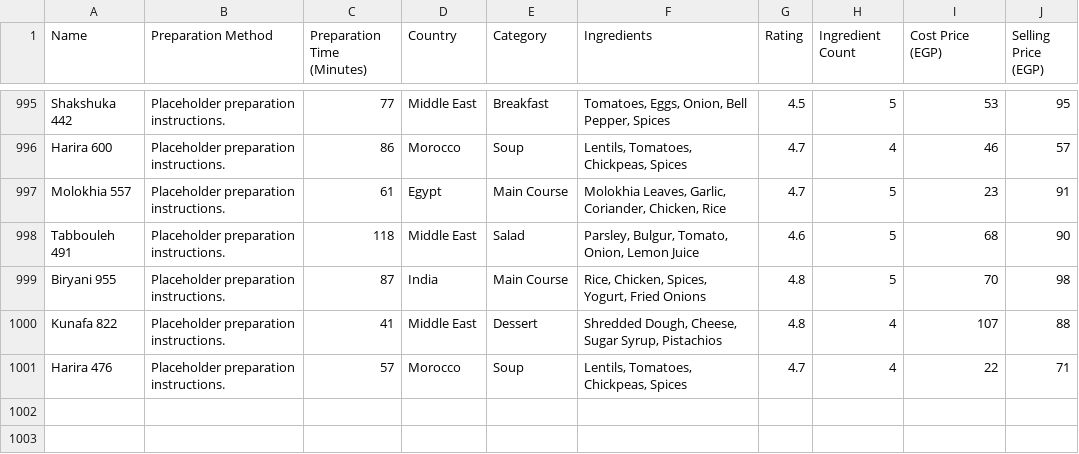
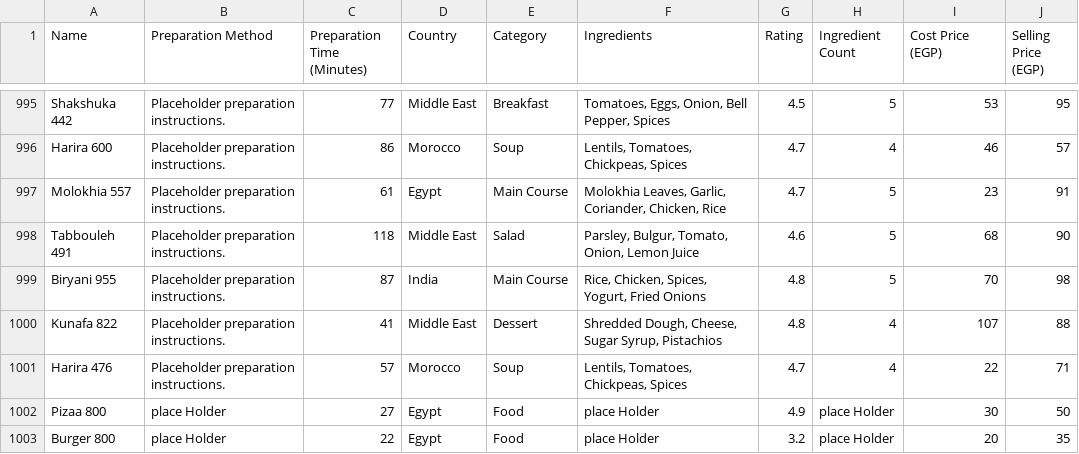
Before and after one commit to RanaYousry-23/Recommendation-AI, a CSV file: data/Updated_FoodRecommandation_With_Prices (1).csv, drawn as a sheet; only a part is shown, gaps mark what is left out.

```diff
--- a/data/Updated_FoodRecommandation_With_Prices (1).csv
+++ b/data/Updated_FoodRecommandation_With_Prices (1).csv
@@ -1001 +1001,3 @@ Kunafa 822,Placeholder preparation instructions.,41,Middle East,Dessert,"Shredde
 Harira 476,Placeholder preparation instructions.,57,Morocco,Soup,"Lentils, Tomatoes, Chickpeas, Spices",4.7,4,22,71
+Pizaa 800,place Holder,27,Egypt,Food,place Holder,4.9,place Holder,30,50
+Burger 800,place Holder,22,Egypt,Food,place Holder,3.2,place Holder,20,35
```
Also changed, not shown: 3 other files.
